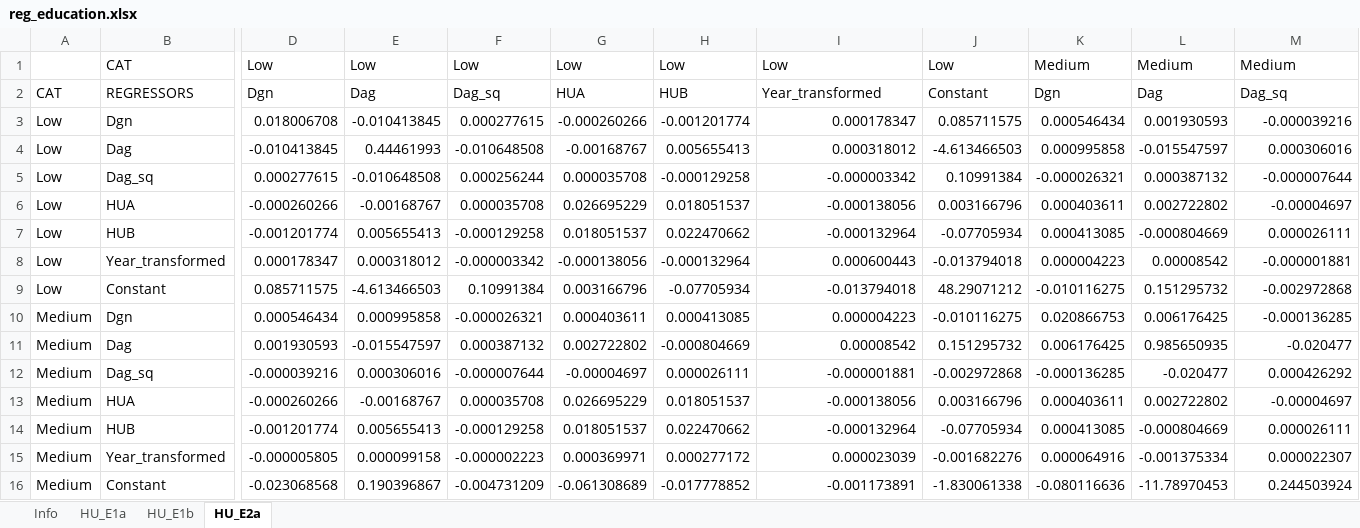
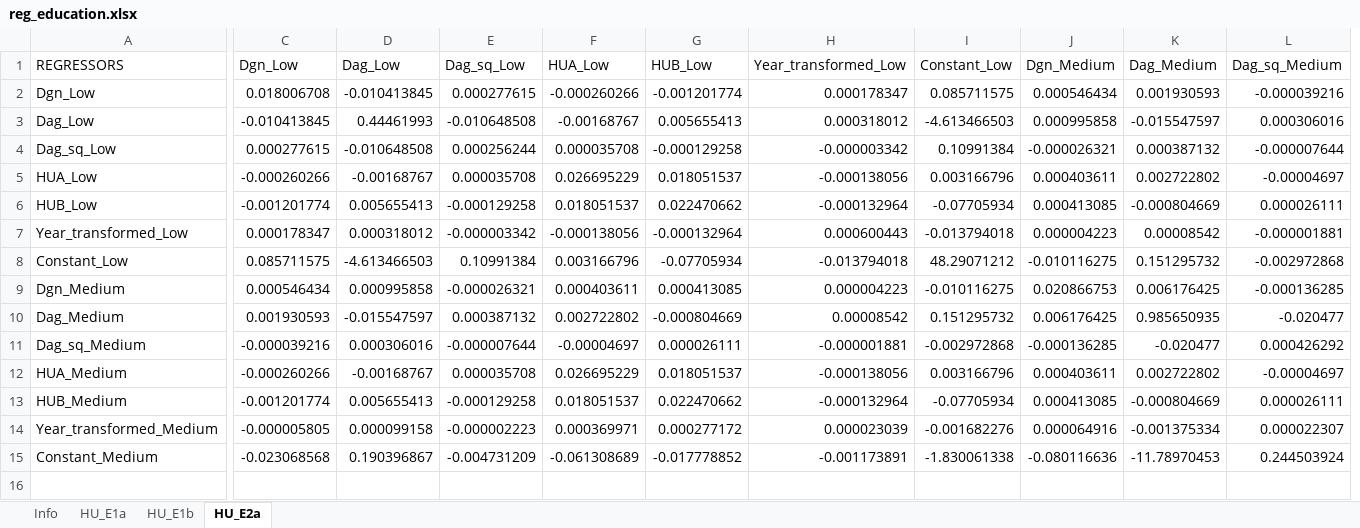
Before and after one commit to brzezinski666/SimPaths, an Excel workbook: input/reg_education.xlsx, sheet HU_E2a, drawn as a sheet; only a part is shown, gaps mark what is left out; values as stored, in another font and other column widths than the file's, no borders; removed rows and columns are numbered as before the commit, all else as after; rows hold the shown columns only; the diff covers the shown part only; the diff names each change by its address in the sheet, - before the commit and + after, or states it on an @@ line.

Commit message:
Update health and education estimates

```diff
--- a/input/reg_education.xlsx (sheet HU_E2a)
+++ b/input/reg_education.xlsx (sheet HU_E2a)
-column A (CAT), rows 3-16: Low | Low | Low | Low | Low | Low | Low | Medium | Medium | Medium | Medium | Medium | Medium | Medium
-column B (REGRESSORS), rows 3-16: Dgn | Dag | Dag_sq | HUA | HUB | Year_transformed | Constant | Dgn | Dag | Dag_sq | HUA | HUB | Year_transformed | Constant
+column A (REGRESSORS), rows 2-15: Dgn_Low | Dag_Low | Dag_sq_Low | HUA_Low | HUB_Low | Year_transformed_Low | Constant_Low | Dgn_Medium | Dag_Medium | Dag_sq_Medium | HUA_Medium | HUB_Medium | Year_transformed_Medium | Constant_Medium
-row 1:  | CAT | Low | Low | Low | Low | Low | Low | Low | Medium | Medium | Medium
-C1: Dgn
+C1: Dgn_Low
-D1: Dag
+D1: Dag_Low
-E1: Dag_sq
+E1: Dag_sq_Low
-F1: HUA
+F1: HUA_Low
-G1: HUB
+G1: HUB_Low
-H1: Year_transformed
+H1: Year_transformed_Low
-I1: Constant
+I1: Constant_Low
-J1: Dgn
+J1: Dgn_Medium
-K1: Dag
+K1: Dag_Medium
-L1: Dag_sq
+L1: Dag_sq_Medium
```
Also changed, not shown: 4 edited cells elsewhere in this sheet, 2 other files.
